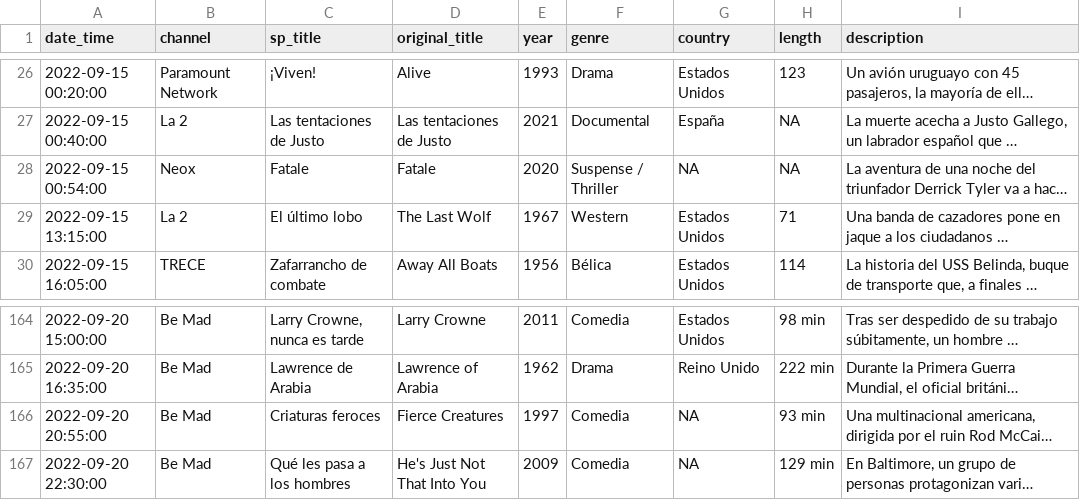
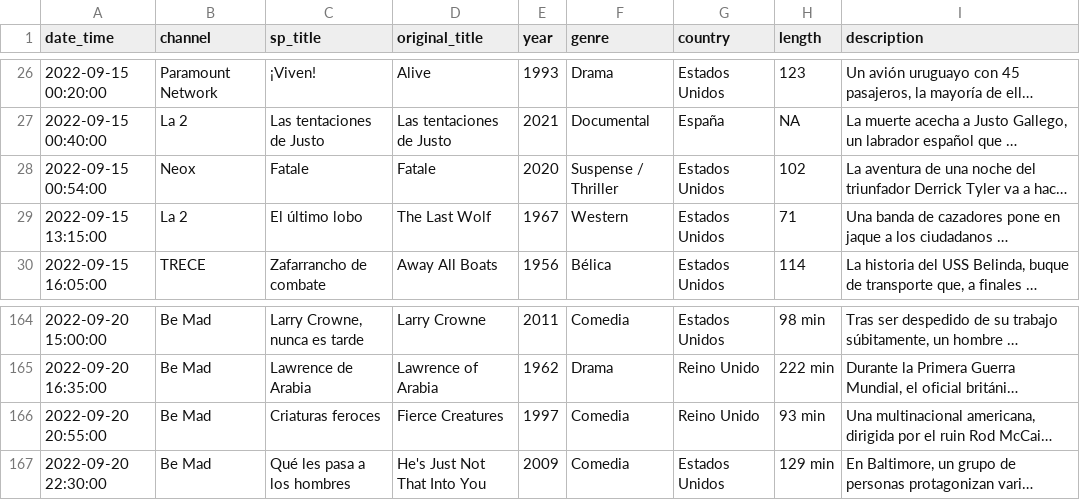
Before and after one commit to GuilleDiaz7/Automatic-Web-Scraping-of-Spanish-TDT-Films, a CSV file: data/pelis_tv_hoy.csv, drawn as a sheet; only a part is shown, gaps mark what is left out; long unchanged cells end in …; the diff names each change by its address in the sheet, - before the commit and + after, or states it on an @@ line.

Commit message:
Update pelis_tv_hoy.csv

```diff
--- a/data/pelis_tv_hoy.csv
+++ b/data/pelis_tv_hoy.csv
-G28 (country): NA
+G28 (country): Estados Unidos
-H28 (length): NA
+H28 (length): 102
-G166 (country): NA
+G166 (country): Reino Unido
-G167 (country): NA
+G167 (country): Estados Unidos
```
